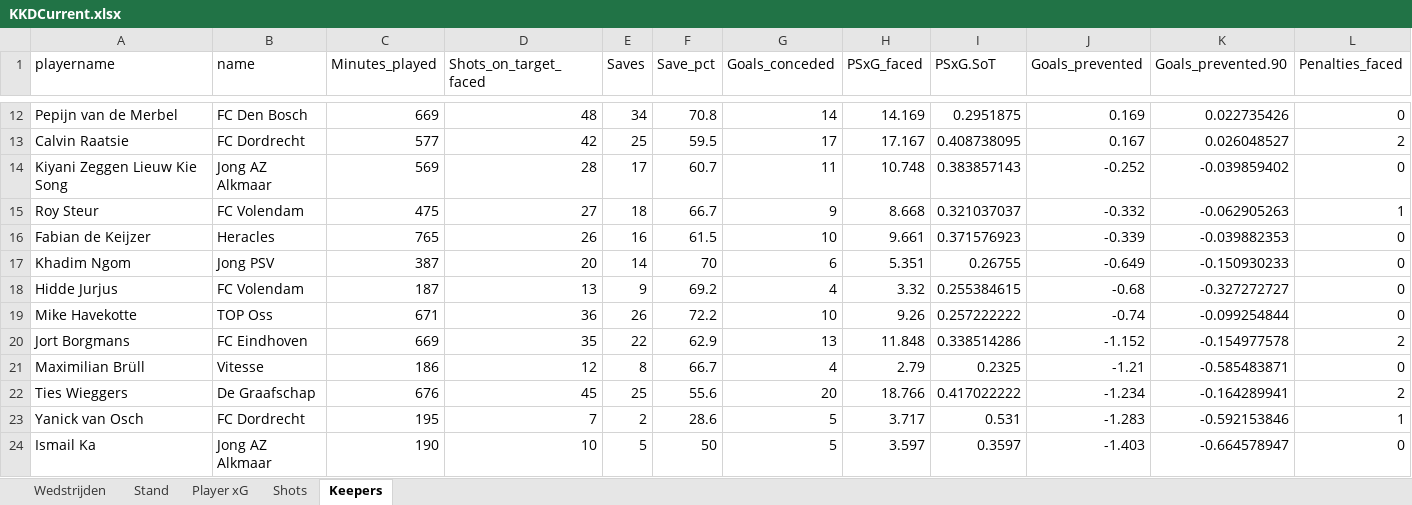
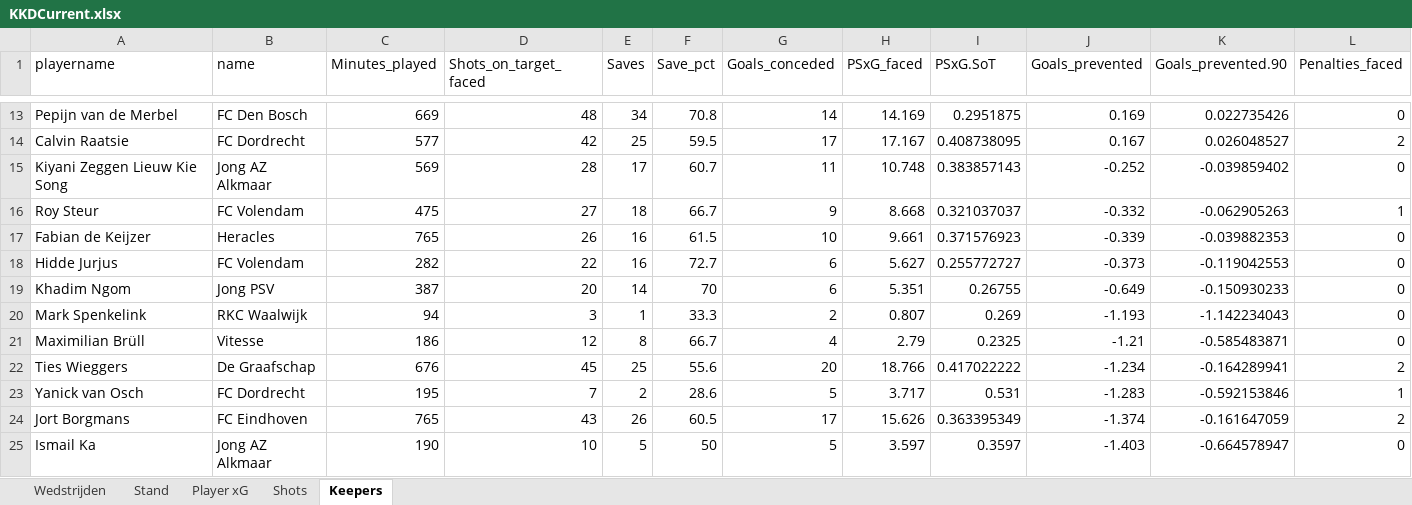
Before and after one commit to RobinKoetsier/plotrepo, an Excel workbook: data/KKDCurrent.xlsx, sheet Keepers, drawn as a sheet; only a part is shown, gaps mark what is left out; values as stored, in another font and other column widths than the file's, no borders; removed rows and columns are numbered as before the commit, all else as after; rows hold the shown columns only; the diff covers the shown part only; the diff names each change by its address in the sheet, - before the commit and + after, or states it on an @@ line.

```diff
--- a/data/KKDCurrent.xlsx (sheet Keepers)
+++ b/data/KKDCurrent.xlsx (sheet Keepers)
+row 18: Hidde Jurjus | FC Volendam | 282 | 22 | 16 | 72.7 | 6 | 5.627 | 0.255772727 | -0.373 | -0.119042553 | 0
-row 18: Hidde Jurjus | FC Volendam | 187 | 13 | 9 | 69.2 | 4 | 3.32 | 0.255384615 | -0.68 | -0.327272727 | 0
-row 19: Mike Havekotte | TOP Oss | 671 | 36 | 26 | 72.2 | 10 | 9.26 | 0.257222222 | -0.74 | -0.099254844 | 0
-row 20: Jort Borgmans | FC Eindhoven | 669 | 35 | 22 | 62.9 | 13 | 11.848 | 0.338514286 | -1.152 | -0.154977578 | 2
+row 20: Mark Spenkelink | RKC Waalwijk | 94 | 3 | 1 | 33.3 | 2 | 0.807 | 0.269 | -1.193 | -1.142234043 | 0
+row 24: Jort Borgmans | FC Eindhoven | 765 | 43 | 26 | 60.5 | 17 | 15.626 | 0.363395349 | -1.374 | -0.161647059 | 2
```
Also changed, not shown: 6 added rows, 5 removed rows and 8 edited cells elsewhere in this sheet, sheet Shots, sheet Player xG, sheet Stand, sheet Wedstrijden.
